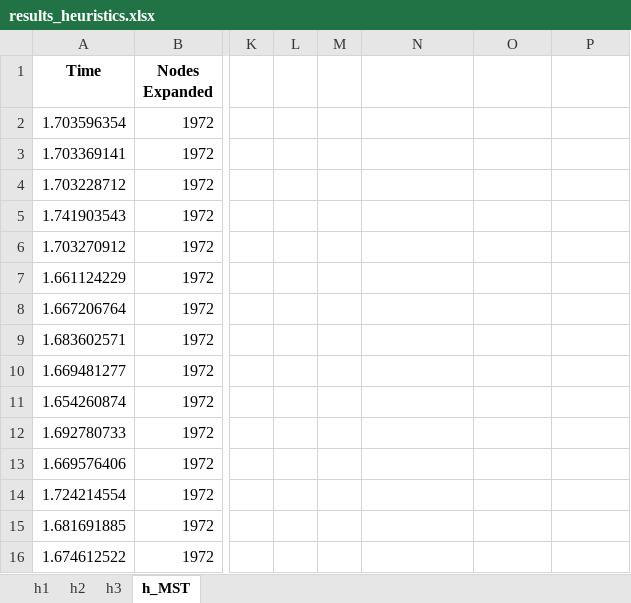
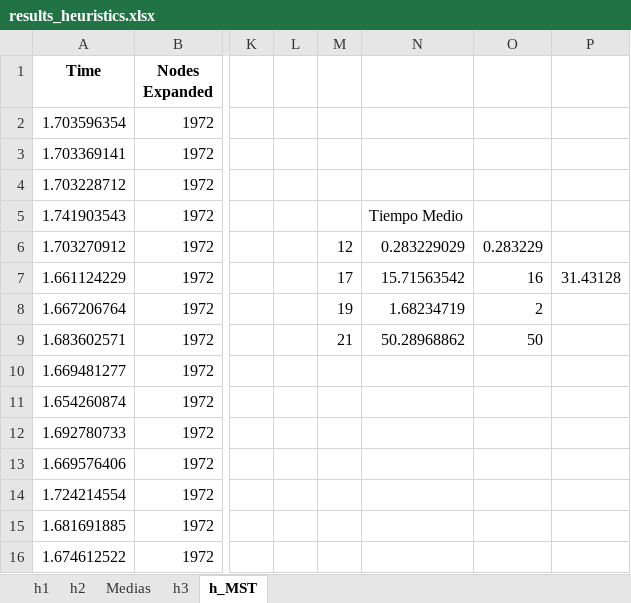
Before and after one commit to gitblanc/SI, an Excel workbook: Lab/aima-python-master/results_heuristics.xlsx, sheet h_MST, drawn as a sheet; only a part is shown, gaps mark what is left out; values as stored, in another font and other column widths than the file's, no borders; the diff names each change by its address in the sheet, - before the commit and + after, or states it on an @@ line.

```diff
--- a/Lab/aima-python-master/results_heuristics.xlsx (sheet h_MST)
+++ b/Lab/aima-python-master/results_heuristics.xlsx (sheet h_MST)
+sheet tab: Medias
-N5: (empty)
+N5: Tiempo Medio
-M6: (empty)
+M6: 12
-N6: (empty)
+N6: 0.283229029
-O6: (empty)
+O6: 0.283229
-M7: (empty)
+M7: 17
-N7: (empty)
+N7: 15.71563542
-O7: (empty)
+O7: 16
-P7: (empty)
+P7: 31.43128
-M8: (empty)
+M8: 19
-N8: (empty)
+N8: 1.68234719
-O8: (empty)
+O8: 2
-M9: (empty)
+M9: 21
-N9: (empty)
+N9: 50.28968862
-O9: (empty)
+O9: 50
```
Also changed, not shown: sheet h2, sheet h3, sheet h1, Lab/aima-python-master/results_genetics_generations.xlsx, Lab/aima-python-master/results_genetics_times.xlsx, 2 other files.
